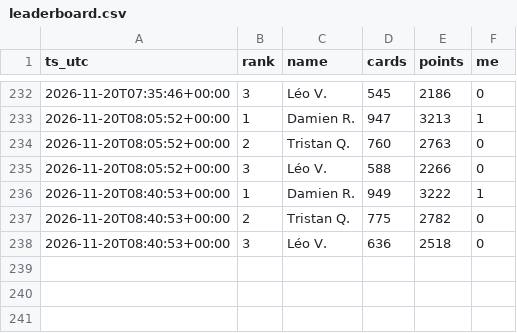
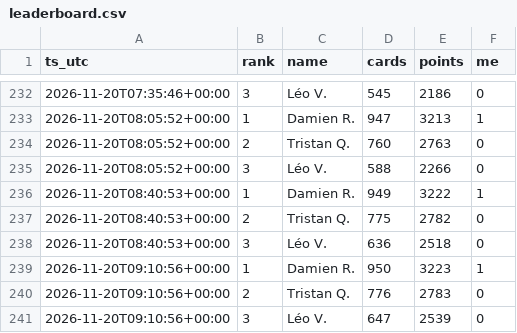
Before and after one commit to drispal/EM-bot, a CSV file: leaderboard.csv, drawn as a sheet; only a part is shown, gaps mark what is left out; the diff names each change by its address in the sheet, - before the commit and + after, or states it on an @@ line.

Commit message:
Leaderboard snapshot 2026-11-20 09:10 UTC

```diff
--- a/leaderboard.csv
+++ b/leaderboard.csv
+row 239: 2026-11-20T09:10:56+00:00 | 1 | Damien R. | 950 | 3223 | 1
+row 240: 2026-11-20T09:10:56+00:00 | 2 | Tristan Q. | 776 | 2783 | 0
+row 241: 2026-11-20T09:10:56+00:00 | 3 | Léo V. | 647 | 2539 | 0
```
Also changed, not shown: 1 other file.
